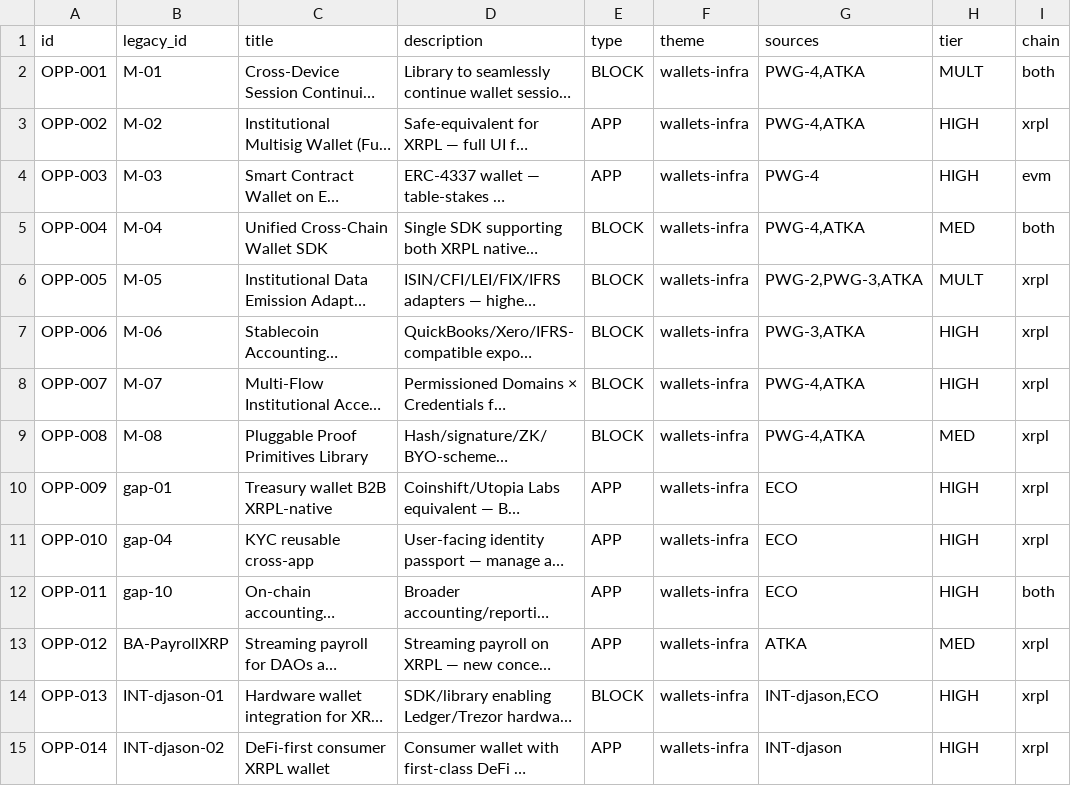
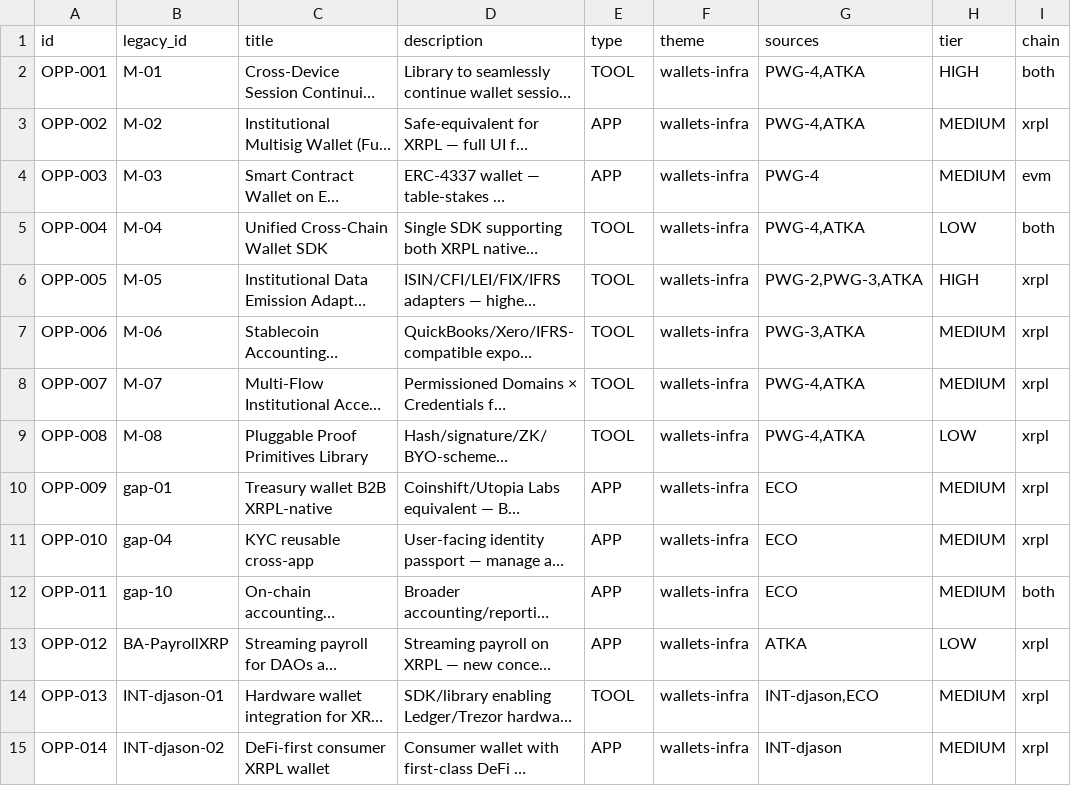
Before and after one commit to AurelienBg/xrpl-builder, a CSV file: opportunities-master.csv, drawn as a sheet; only a part is shown; long unchanged cells end in …; the diff covers the shown part only; the diff names each change by its address in the sheet, - before the commit and + after, or states it on an @@ line.

Commit message:
refactor(opportunities): TOOL/HIGH-MEDIUM-LOW/Dev-Tooling+AI-Agents + uniform pills
USER-VALIDATED CHANGES across 56 opportunities:

1. Type rename: BLOCK → TOOL (visual parity with APP)
   - 23 opps reclassified
   - CSS class .type-pill.block aliased to .tool (legacy support)

2. Tier rename: MULT/HIGH/MED → HIGH/MEDIUM/LOW
   - Standard 3-tier framework (no more "MULT" jargon)
   - Distribution: HIGH=7 (ex-MULT, top multipliers) · MEDIUM=31 · LOW=18
   - CSS classes mirror new names with legacy aliases for transition
   - Tooltips added on filter buttons explaining each tier:
     · HIGH = top priority · multiplier effect on ecosystem
     · MEDIUM = strong priority · community demand, regulatory timing
     · LOW = lower priority · specific verticals, novelties
   - Tier legend block added below filters on /opportunities

3. Theme split: dev-agents → dev-tooling + ai-agents
   - Dev Tooling (7 opps): testnet, registry, oracle adapters, SDK,
     signing primitives, monitoring, data marketplace (6 TOOL + 1 APP)
   - AI Agents (12 opps): agent stack (AgentPay, KYA, agent wallet) +
     AI services (compliance, treasury, restaking, market-making,
     community, dispute, audit, trading, credit card) (4 TOOL + 8 APP)
   - Registry now has 6 themes (was 5):
     wallets-infra (14) · lending (7) · rwa-stable (9) · evm-defi (7)
     · dev-tooling (7) · ai-agents (12) = 56 total

4. Uniform pill widths (column 2 of card rows)
   - min-width: 56px + text-align: center on Type/Tier/Chain pills
   - Visual alignment across all 56 rows

DOWNSTREAM UPDATES:
- /buildathon Section 04 (FR + EN): Tier 1-2-3 references rewritten
  as Tier HIGH/MEDIUM/LOW with "ex-Multipliers" annotation
- /buildathon intro: "5 themes, 7 multipliers" → "6 themes, 7 HIGH"
- /interviews (FR + EN): Djason prop-meta lines updated with new
  Type/Tier/Theme labels
- gsearch embedded index: type/tier label tokens remapped

POSTPONED (point 4 of user message): theme recategorization of 5 specific
opps (OPP-025/027/028/021/024) — to be done after this commit lands.

```diff
--- a/opportunities-master.csv
+++ b/opportunities-master.csv
-E2 (type): BLOCK
+E2 (type): TOOL
-H2 (tier): MULT
+H2 (tier): HIGH
-H3:H4 (tier): HIGH
+H3:H4 (tier): MEDIUM
-E5:E9 (type): BLOCK
+E5:E9 (type): TOOL
-H5 (tier): MED
+H5 (tier): LOW
-H6 (tier): MULT
+H6 (tier): HIGH
-H7:H8 (tier): HIGH
+H7:H8 (tier): MEDIUM
-H9 (tier): MED
+H9 (tier): LOW
-H10:H12 (tier): HIGH
+H10:H12 (tier): MEDIUM
-H13 (tier): MED
+H13 (tier): LOW
-E14 (type): BLOCK
+E14 (type): TOOL
-H14:H15 (tier): HIGH
+H14:H15 (tier): MEDIUM
```
Also changed, not shown: 77 edited cells elsewhere in this file, 6 other files.
